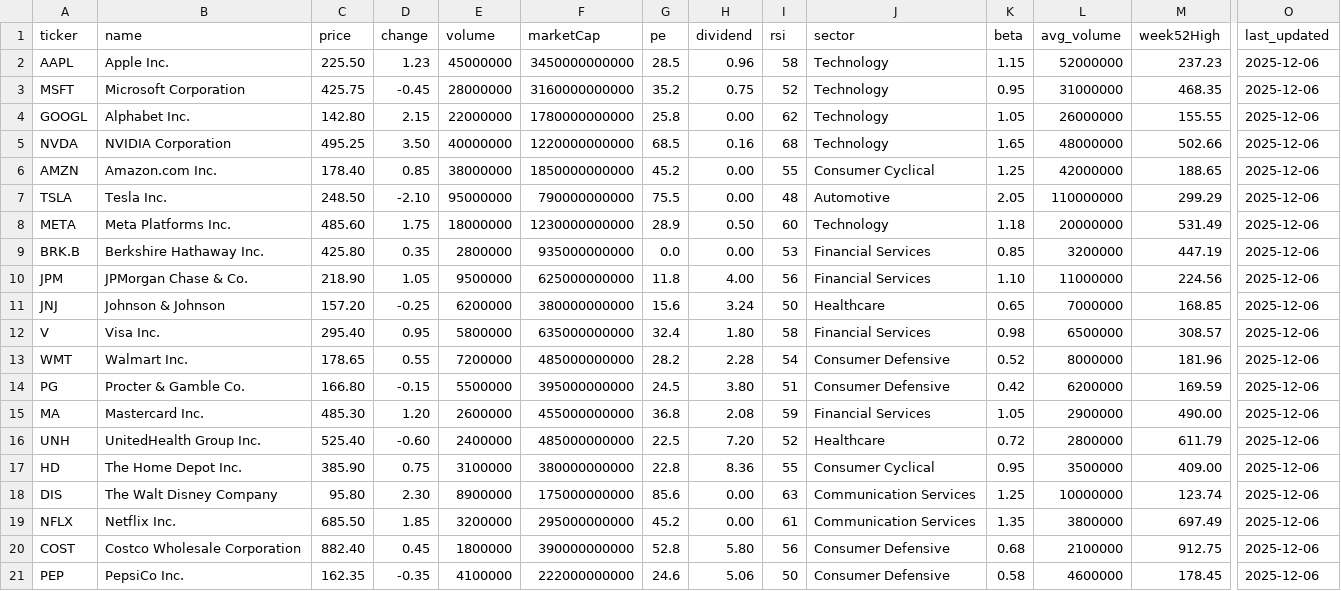
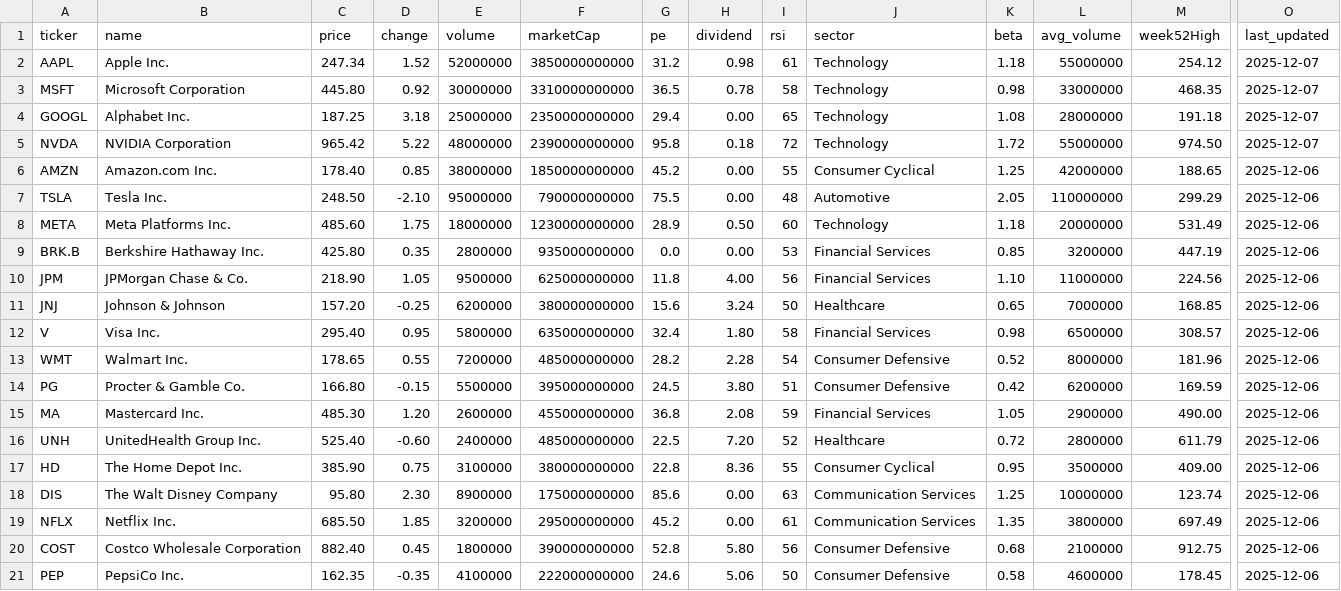
Before and after one commit to shamiquekhan/ai-investment-advisor-agent, a CSV file: static_prices.csv, drawn as a sheet; only a part is shown, gaps mark what is left out; the diff names each change by its address in the sheet, - before the commit and + after, or states it on an @@ line.

```diff
--- a/static_prices.csv
+++ b/static_prices.csv
-C2 (price): 225.50
+C2 (price): 247.34
-D2 (change): 1.23
+D2 (change): 1.52
-E2 (volume): 45000000
+E2 (volume): 52000000
-F2 (marketCap): 3450000000000
+F2 (marketCap): 3850000000000
-G2 (pe): 28.5
+G2 (pe): 31.2
-H2 (dividend): 0.96
+H2 (dividend): 0.98
-I2 (rsi): 58
+I2 (rsi): 61
-K2 (beta): 1.15
+K2 (beta): 1.18
-L2 (avg_volume): 52000000
+L2 (avg_volume): 55000000
-M2 (week52High): 237.23
+M2 (week52High): 254.12
-O2:O5 (last_updated): 2025-12-06
+O2:O5 (last_updated): 2025-12-07
-C3 (price): 425.75
+C3 (price): 445.80
-D3 (change): -0.45
+D3 (change): 0.92
-E3 (volume): 28000000
+E3 (volume): 30000000
-F3 (marketCap): 3160000000000
+F3 (marketCap): 3310000000000
-G3 (pe): 35.2
+G3 (pe): 36.5
-H3 (dividend): 0.75
+H3 (dividend): 0.78
-I3 (rsi): 52
+I3 (rsi): 58
-K3 (beta): 0.95
+K3 (beta): 0.98
-L3 (avg_volume): 31000000
+L3 (avg_volume): 33000000
-C4 (price): 142.80
+C4 (price): 187.25
-D4 (change): 2.15
+D4 (change): 3.18
-E4 (volume): 22000000
+E4 (volume): 25000000
-F4 (marketCap): 1780000000000
+F4 (marketCap): 2350000000000
-G4 (pe): 25.8
+G4 (pe): 29.4
-I4 (rsi): 62
+I4 (rsi): 65
-K4 (beta): 1.05
+K4 (beta): 1.08
-L4 (avg_volume): 26000000
+L4 (avg_volume): 28000000
-M4 (week52High): 155.55
+M4 (week52High): 191.18
-C5 (price): 495.25
+C5 (price): 965.42
-D5 (change): 3.50
+D5 (change): 5.22
-E5 (volume): 40000000
+E5 (volume): 48000000
-F5 (marketCap): 1220000000000
+F5 (marketCap): 2390000000000
-G5 (pe): 68.5
+G5 (pe): 95.8
-H5 (dividend): 0.16
+H5 (dividend): 0.18
-I5 (rsi): 68
+I5 (rsi): 72
-K5 (beta): 1.65
+K5 (beta): 1.72
-L5 (avg_volume): 48000000
+L5 (avg_volume): 55000000
-M5 (week52High): 502.66
+M5 (week52High): 974.50
```
Also changed, not shown: 4 other files.
